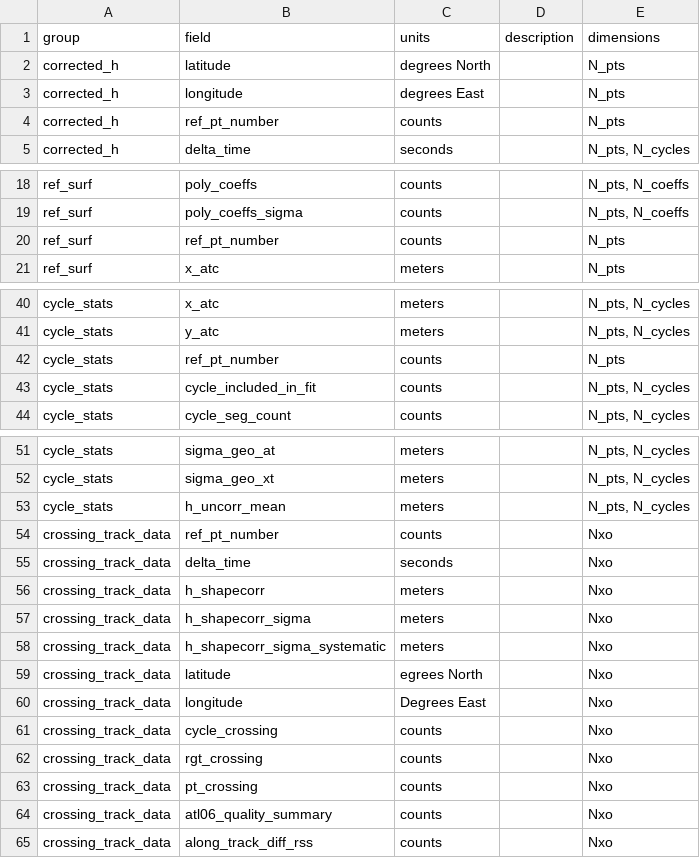
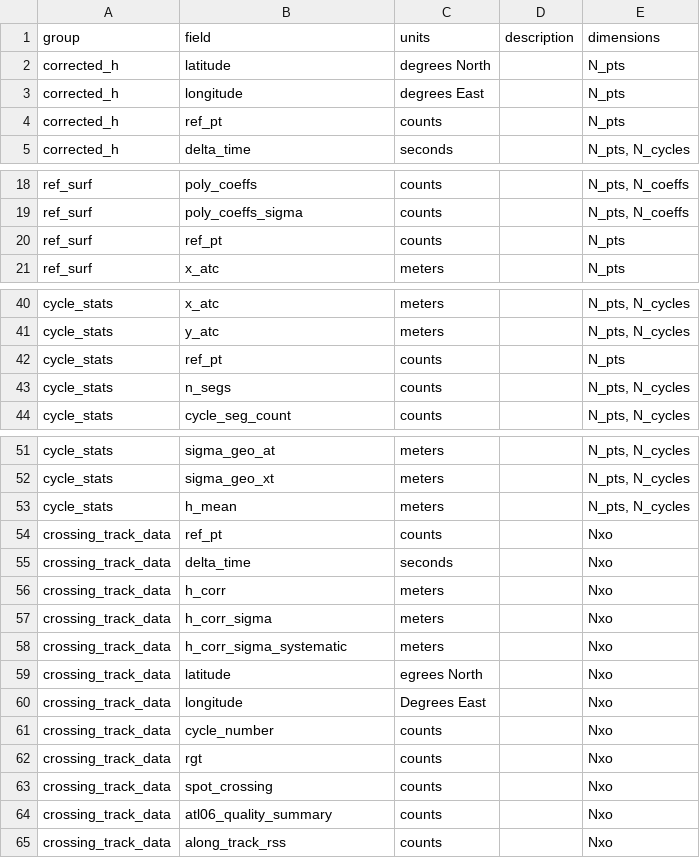
Before and after one commit to suzanne64/ATL11, a CSV file: ATL11_output_attrs.csv, drawn as a sheet; only a part is shown, gaps mark what is left out.

Commit message:
last of the variable name changes, as well as ATL11_output_attrs_revised.csv file

```diff
--- a/ATL11_output_attrs.csv
+++ b/ATL11_output_attrs.csv
@@ -3,3 +3,3 @@ corrected_h,latitude,degrees North,,N_pts
 corrected_h,longitude,degrees East,,N_pts
-corrected_h,ref_pt_number,counts,,N_pts
+corrected_h,ref_pt,counts,,N_pts
 corrected_h,delta_time,seconds,,"N_pts, N_cycles"
@@ -19,3 +19,3 @@ ref_surf,poly_coeffs,counts,,"N_pts, N_coeffs"
 ref_surf,poly_coeffs_sigma,counts,,"N_pts, N_coeffs"
-ref_surf,ref_pt_number,counts,,N_pts
+ref_surf,ref_pt,counts,,N_pts
 ref_surf,x_atc,meters,,N_pts
@@ -41,4 +41,4 @@ cycle_stats,x_atc,meters,,"N_pts, N_cycles"
 cycle_stats,y_atc,meters,,"N_pts, N_cycles"
-cycle_stats,ref_pt_number,counts,,N_pts
-cycle_stats,cycle_included_in_fit,counts,,"N_pts, N_cycles"
+cycle_stats,ref_pt,counts,,N_pts
+cycle_stats,n_segs,counts,,"N_pts, N_cycles"
 cycle_stats,cycle_seg_count,counts,,"N_pts, N_cycles"
@@ -52,14 +52,14 @@ cycle_stats,sigma_geo_at,meters,,"N_pts, N_cycles"
 cycle_stats,sigma_geo_xt,meters,,"N_pts, N_cycles"
-cycle_stats,h_uncorr_mean,meters,,"N_pts, N_cycles"
-crossing_track_data,ref_pt_number,counts,,Nxo
+cycle_stats,h_mean,meters,,"N_pts, N_cycles"
+crossing_track_data,ref_pt,counts,,Nxo
 crossing_track_data,delta_time,seconds,,Nxo
-crossing_track_data,h_shapecorr,meters,,Nxo
-crossing_track_data,h_shapecorr_sigma,meters,,Nxo
-crossing_track_data,h_shapecorr_sigma_systematic,meters,,Nxo
+crossing_track_data,h_corr,meters,,Nxo
+crossing_track_data,h_corr_sigma,meters,,Nxo
+crossing_track_data,h_corr_sigma_systematic,meters,,Nxo
 crossing_track_data,latitude,egrees North,,Nxo
 crossing_track_data,longitude,Degrees East,,Nxo
-crossing_track_data,cycle_crossing,counts,,Nxo
-crossing_track_data,rgt_crossing,counts,,Nxo
-crossing_track_data,pt_crossing,counts,,Nxo
+crossing_track_data,cycle_number,counts,,Nxo
+crossing_track_data,rgt,counts,,Nxo
+crossing_track_data,spot_crossing,counts,,Nxo
 crossing_track_data,atl06_quality_summary,counts,,Nxo
-crossing_track_data,along_track_diff_rss,counts,,Nxo
+crossing_track_data,along_track_rss,counts,,Nxo
```
Also changed, not shown: 4 other files.
